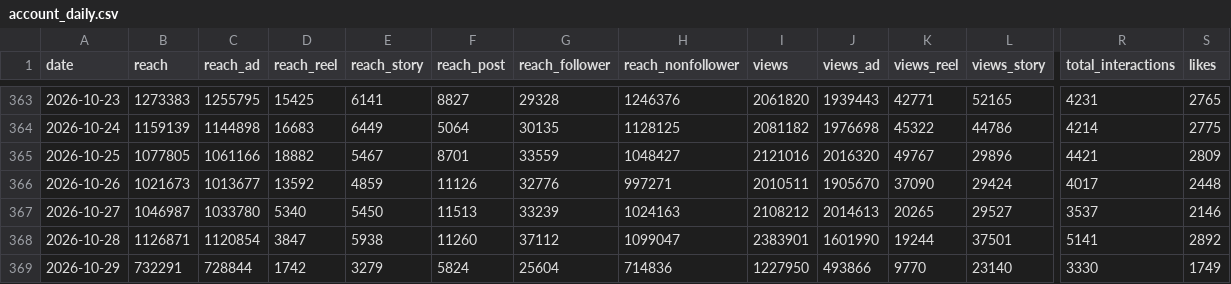
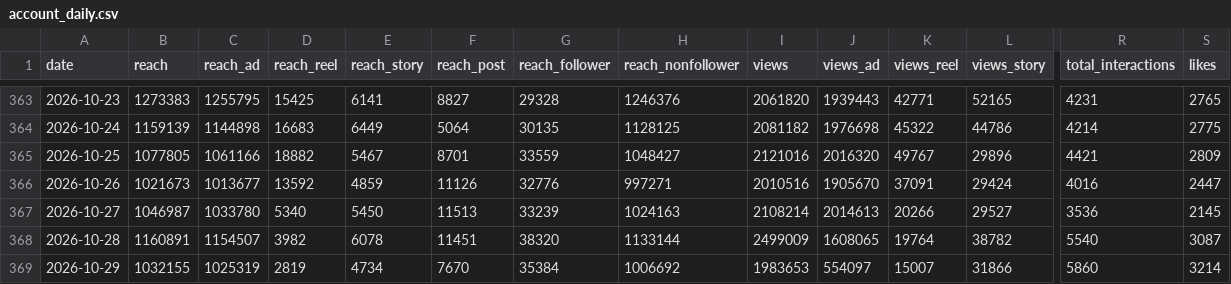
Before and after one commit to timkacloud-blip/bellissimo-instagram, a CSV file: data/account_daily.csv, drawn as a sheet; only a part is shown, gaps mark what is left out; removed rows and columns are numbered as before the commit, all else as after; rows hold the shown columns only; the diff covers the shown part only; the diff names each change by its address in the sheet, - before the commit and + after, or states it on an @@ line.

```diff
--- a/data/account_daily.csv
+++ b/data/account_daily.csv
-I366 (views): 2010511
+I366 (views): 2010516
-K366 (views_reel): 37090
+K366 (views_reel): 37091
-R366 (total_interactions): 4017
+R366 (total_interactions): 4016
-S366 (likes): 2448
+S366 (likes): 2447
-I367 (views): 2108212
+I367 (views): 2108214
-K367 (views_reel): 20265
+K367 (views_reel): 20266
-R367 (total_interactions): 3537
+R367 (total_interactions): 3536
-S367 (likes): 2146
+S367 (likes): 2145
-B368 (reach): 1126871
+B368 (reach): 1160891
-C368 (reach_ad): 1120854
+C368 (reach_ad): 1154507
-D368 (reach_reel): 3847
+D368 (reach_reel): 3982
-E368 (reach_story): 5938
+E368 (reach_story): 6078
-F368 (reach_post): 11260
+F368 (reach_post): 11451
-G368 (reach_follower): 37112
+G368 (reach_follower): 38320
-H368 (reach_nonfollower): 1099047
+H368 (reach_nonfollower): 1133144
-I368 (views): 2383901
+I368 (views): 2499009
-J368 (views_ad): 1601990
+J368 (views_ad): 1608065
-K368 (views_reel): 19244
+K368 (views_reel): 19764
-L368 (views_story): 37501
+L368 (views_story): 38782
-R368 (total_interactions): 5141
+R368 (total_interactions): 5540
-S368 (likes): 2892
+S368 (likes): 3087
-row 369: 2026-10-29 | 732291 | 728844 | 1742 | 3279 | 5824 | 25604 | 714836 | 1227950 | 493866 | 9770 | 23140 | 3330 | 1749
+row 369: 2026-10-29 | 1032155 | 1025319 | 2819 | 4734 | 7670 | 35384 | 1006692 | 1983653 | 554097 | 15007 | 31866 | 5860 | 3214
```
Also changed, not shown: 9 edited cells elsewhere in this file, data/comp_media.csv, data/media.csv, 10 other files.
